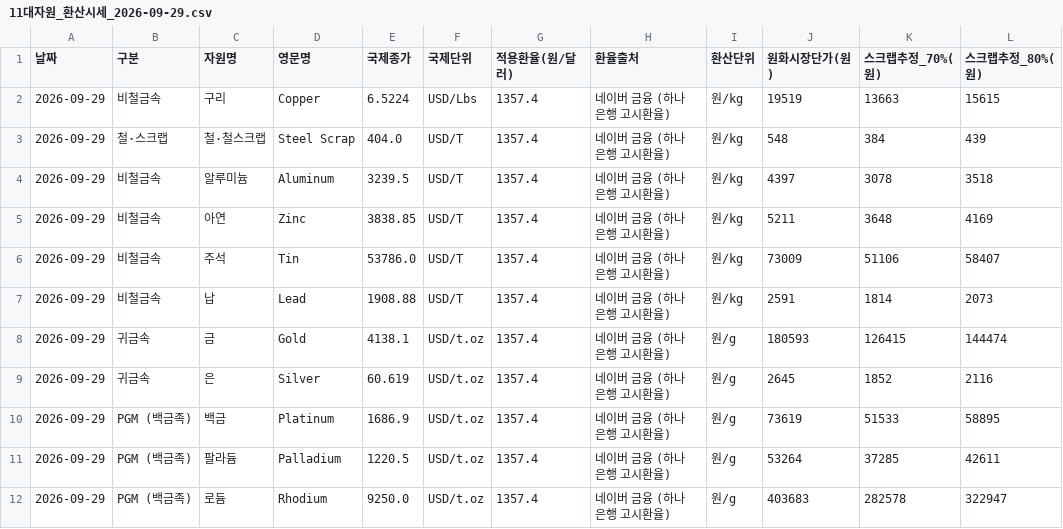
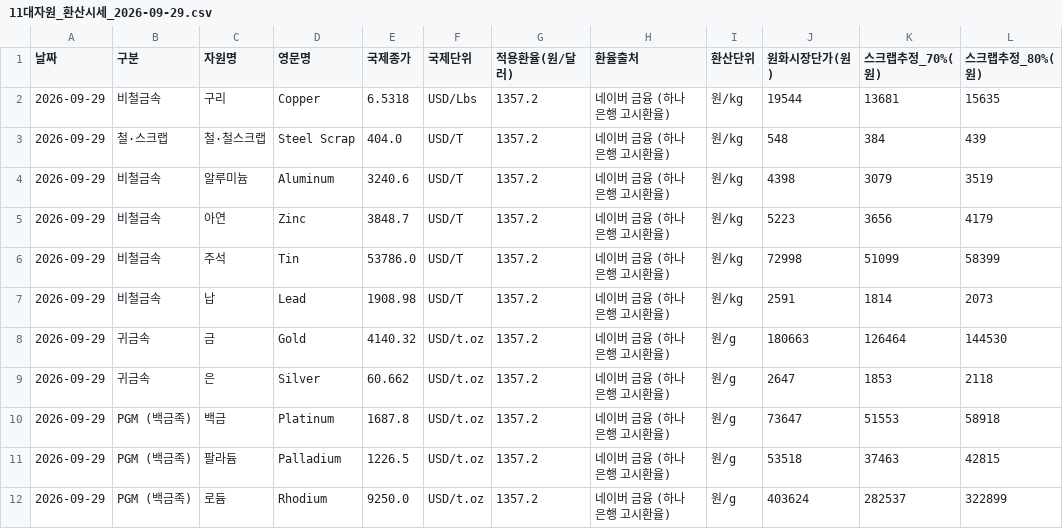
Before and after one commit to chicstory/metals, a CSV file: resources/2026-09-29/11대자원_환산시세_2026-09-29.csv, drawn as a sheet.

```diff
--- a/resources/2026-09-29/11대자원_환산시세_2026-09-29.csv
+++ b/resources/2026-09-29/11대자원_환산시세_2026-09-29.csv
@@ -1,12 +1,12 @@
 날짜,구분,자원명,영문명,국제종가,국제단위,적용환율(원/달러),환율출처,환산단위,원화시장단가(원),스크랩추정_70%(원),스크랩추정_80%(원)
-2026-09-29,비철금속,구리,Copper,6.5224,USD/Lbs,1357.4,네이버 금융 (하나은행 고시환율),원/kg,19519,13663,15615
-2026-09-29,철·스크랩,철·철스크랩,Steel Scrap,404.0,USD/T,1357.4,네이버 금융 (하나은행 고시환율),원/kg,548,384,439
-2026-09-29,비철금속,알루미늄,Aluminum,3239.5,USD/T,1357.4,네이버 금융 (하나은행 고시환율),원/kg,4397,3078,3518
-2026-09-29,비철금속,아연,Zinc,3838.85,USD/T,1357.4,네이버 금융 (하나은행 고시환율),원/kg,5211,3648,4169
-2026-09-29,비철금속,주석,Tin,53786.0,USD/T,1357.4,네이버 금융 (하나은행 고시환율),원/kg,73009,51106,58407
-2026-09-29,비철금속,납,Lead,1908.88,USD/T,1357.4,네이버 금융 (하나은행 고시환율),원/kg,2591,1814,2073
-2026-09-29,귀금속,금,Gold,4138.1,USD/t.oz,1357.4,네이버 금융 (하나은행 고시환율),원/g,180593,126415,144474
-2026-09-29,귀금속,은,Silver,60.619,USD/t.oz,1357.4,네이버 금융 (하나은행 고시환율),원/g,2645,1852,2116
-2026-09-29,PGM (백금족),백금,Platinum,1686.9,USD/t.oz,1357.4,네이버 금융 (하나은행 고시환율),원/g,73619,51533,58895
-2026-09-29,PGM (백금족),팔라듐,Palladium,1220.5,USD/t.oz,1357.4,네이버 금융 (하나은행 고시환율),원/g,53264,37285,42611
-2026-09-29,PGM (백금족),로듐,Rhodium,9250.0,USD/t.oz,1357.4,네이버 금융 (하나은행 고시환율),원/g,403683,282578,322947
+2026-09-29,비철금속,구리,Copper,6.5318,USD/Lbs,1357.2,네이버 금융 (하나은행 고시환율),원/kg,19544,13681,15635
+2026-09-29,철·스크랩,철·철스크랩,Steel Scrap,404.0,USD/T,1357.2,네이버 금융 (하나은행 고시환율),원/kg,548,384,439
+2026-09-29,비철금속,알루미늄,Aluminum,3240.6,USD/T,1357.2,네이버 금융 (하나은행 고시환율),원/kg,4398,3079,3519
+2026-09-29,비철금속,아연,Zinc,3848.7,USD/T,1357.2,네이버 금융 (하나은행 고시환율),원/kg,5223,3656,4179
+2026-09-29,비철금속,주석,Tin,53786.0,USD/T,1357.2,네이버 금융 (하나은행 고시환율),원/kg,72998,51099,58399
+2026-09-29,비철금속,납,Lead,1908.98,USD/T,1357.2,네이버 금융 (하나은행 고시환율),원/kg,2591,1814,2073
+2026-09-29,귀금속,금,Gold,4140.32,USD/t.oz,1357.2,네이버 금융 (하나은행 고시환율),원/g,180663,126464,144530
+2026-09-29,귀금속,은,Silver,60.662,USD/t.oz,1357.2,네이버 금융 (하나은행 고시환율),원/g,2647,1853,2118
+2026-09-29,PGM (백금족),백금,Platinum,1687.8,USD/t.oz,1357.2,네이버 금융 (하나은행 고시환율),원/g,73647,51553,58918
+2026-09-29,PGM (백금족),팔라듐,Palladium,1226.5,USD/t.oz,1357.2,네이버 금융 (하나은행 고시환율),원/g,53518,37463,42815
+2026-09-29,PGM (백금족),로듐,Rhodium,9250.0,USD/t.oz,1357.2,네이버 금융 (하나은행 고시환율),원/g,403624,282537,322899
```
Also changed, not shown: resources/2026-09-29/9대자원_환산시세_2026-09-29.csv, 16 other files.
